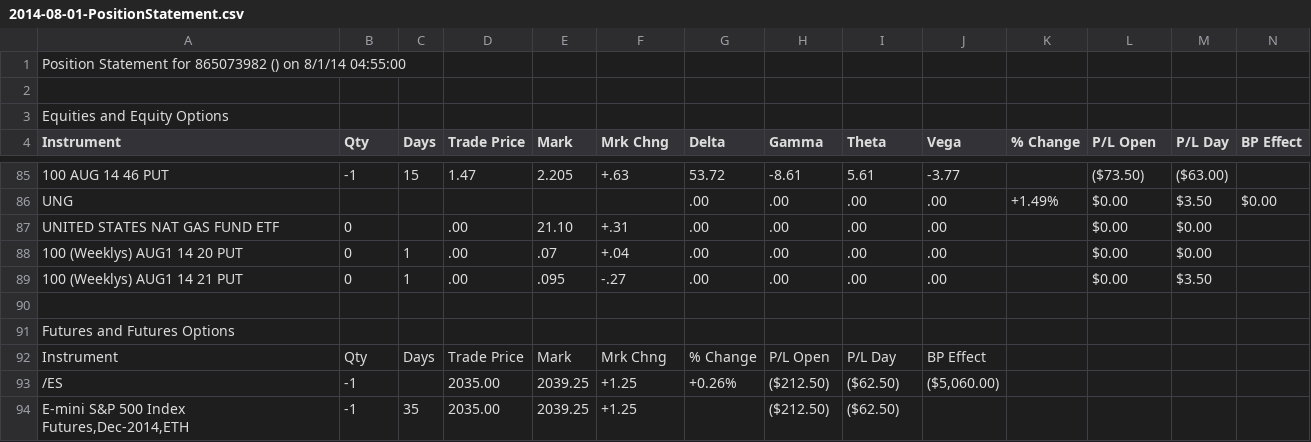
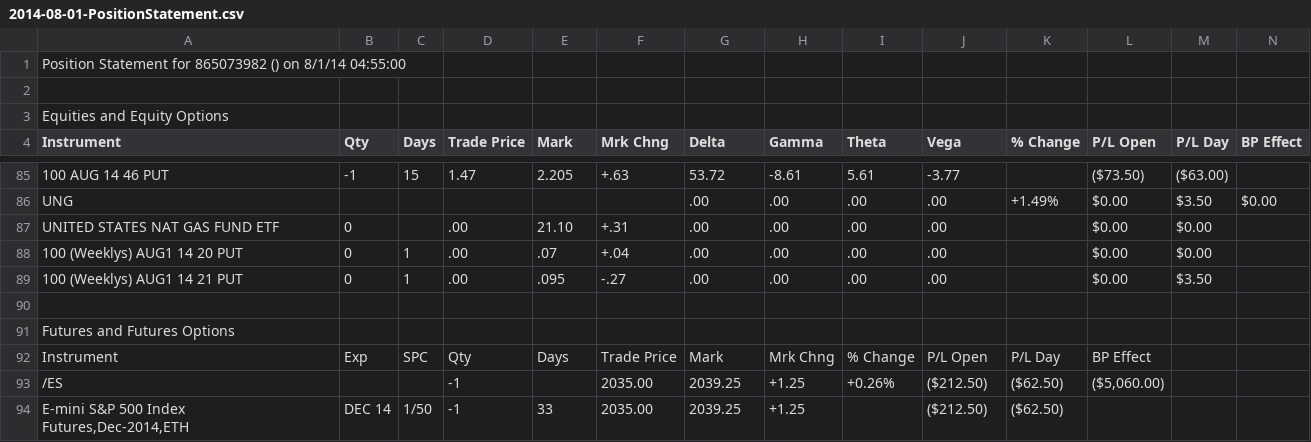
Before and after one commit to jack2150/rivers0.2, a CSV file: app_pms/test_files/position_statement/2014-08-01-PositionStatement.csv, drawn as a sheet; only a part is shown, gaps mark what is left out; the diff covers the shown part only.

```diff
--- a/app_pms/test_files/position_statement/2014-08-01-PositionStatement.csv
+++ b/app_pms/test_files/position_statement/2014-08-01-PositionStatement.csv
@@ -91,4 +91,4 @@ UNITED STATES NAT GAS FUND ETF,0,,.00,21.10,+.31,.00,.00,.00,.00,,$0.00,$0.00,
 Futures and Futures Options
-Instrument,Qty,Days,Trade Price,Mark,Mrk Chng,% Change,P/L Open,P/L Day,BP Effect
-/ES,-1,,2035.00,2039.25,+1.25,+0.26%,($212.50),($62.50),"($5,060.00)"
-"E-mini S&P 500 Index Futures,Dec-2014,ETH",-1,35,2035.00,2039.25,+1.25,,($212.50),($62.50),
+Instrument,Exp,SPC,Qty,Days,Trade Price,Mark,Mrk Chng,% Change,P/L Open,P/L Day,BP Effect
+/ES,,,-1,,2035.00,2039.25,+1.25,+0.26%,($212.50),($62.50),"($5,060.00)"
+"E-mini S&P 500 Index Futures,Dec-2014,ETH",DEC 14,1/50,-1,33,2035.00,2039.25,+1.25,,($212.50),($62.50),
```
Also changed, not shown: 2 removed rows and 79 edited cells elsewhere in this file, app_pms/test_files/2014-11-14/2014-11-14-PositionStatement.csv, 8 other files.
